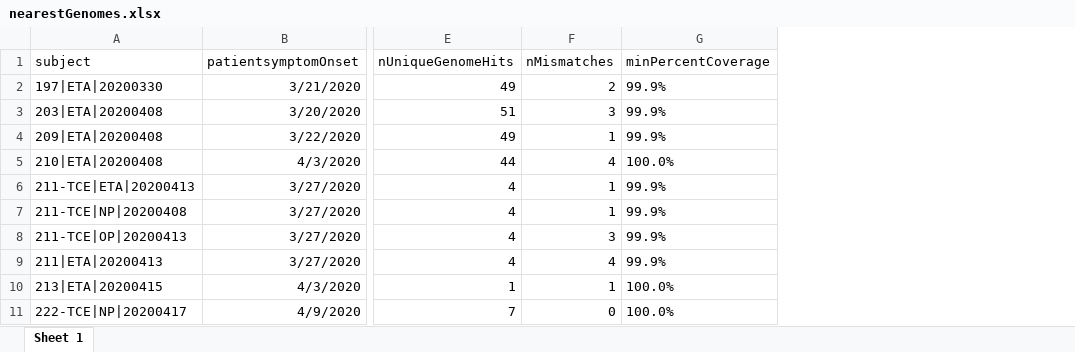
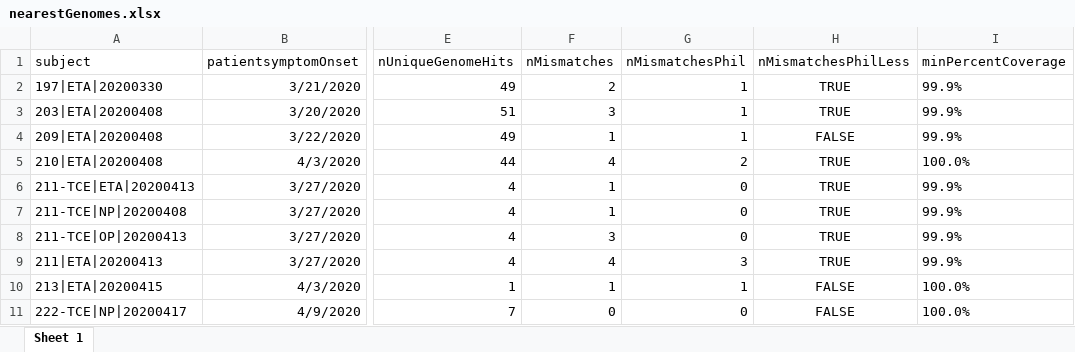
Before and after one commit to helixscript/SARS-CoV-2-Philadelphia, an Excel workbook: summaries/nearestGenomes.xlsx, sheet Sheet 1, drawn as a sheet; only a part is shown, gaps mark what is left out; values as stored, in another font and other column widths than the file's, no borders; the diff names each change by its address in the sheet, - before the commit and + after, or states it on an @@ line.

Commit message:
nearest neighbors update

```diff
--- a/summaries/nearestGenomes.xlsx (sheet Sheet 1)
+++ b/summaries/nearestGenomes.xlsx (sheet Sheet 1)
+column G (nMismatchesPhil), rows 2-11: 1 | 1 | 1 | 2 | 0 | 0 | 0 | 3 | 1 | 0
+column H (nMismatchesPhilLess), rows 2-11: TRUE | TRUE | FALSE | TRUE | TRUE | TRUE | TRUE | TRUE | FALSE | FALSE
```
Also changed, not shown: summaries/longContigSampleSummary_gte90percentRef.xlsx, summaries/representativeSampleSummary_95.xlsx, 9 other files.
